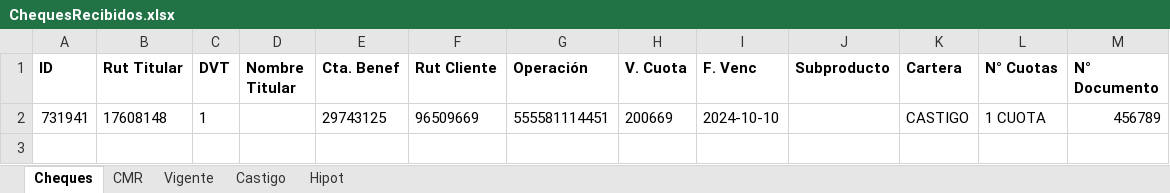
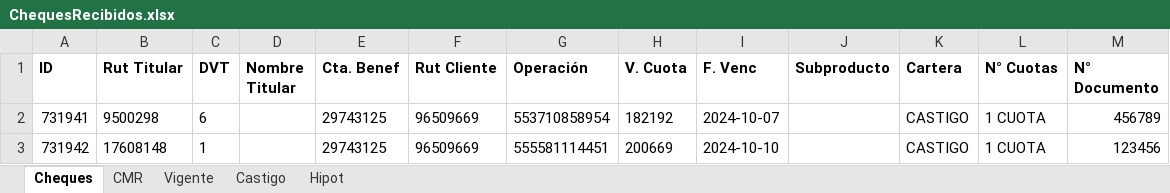
Before and after one commit to Barrolas/sym_conciliaciones, an Excel workbook: ChequesRecibidos.xlsx, sheet Cheques, drawn as a sheet; values as stored, in another font and other column widths than the file's, no borders; addresses are those after the commit; the diff names each change by its address in the sheet, - before the commit and + after, or states it on an @@ line.

```diff
--- a/ChequesRecibidos.xlsx (sheet Cheques)
+++ b/ChequesRecibidos.xlsx (sheet Cheques)
+row 2: 731941 | 9500298 | 6 |  | 29743125 | 96509669 | 553710858954 | 182192 | 2024-10-07 |  | CASTIGO | 1 CUOTA | 456789
-A3 (ID): 731941
+A3 (ID): 731942
-M3 (N° Documento): 456789
+M3 (N° Documento): 123456
```
Also changed, not shown: 6 other files.
